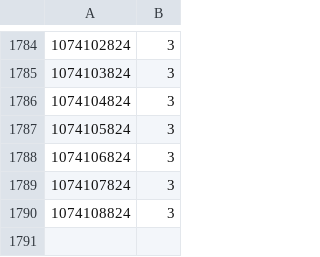
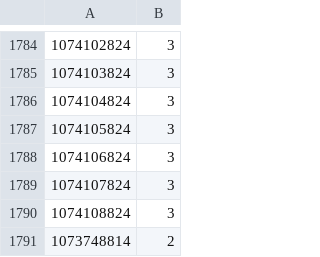
Before and after one commit to HanserLeezee/erdtree-tower, a TSV file: scene-assets/reward-rarities.tsv, drawn as a sheet; only a part is shown, gaps mark what is left out.

```diff
--- a/scene-assets/reward-rarities.tsv
+++ b/scene-assets/reward-rarities.tsv
@@ -1790 +1790,2 @@
 1074108824	3
+1073748814	2
```
Also changed, not shown: scene-assets/reward-details.tsv, 28 other files.
